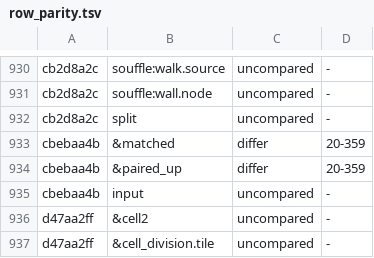
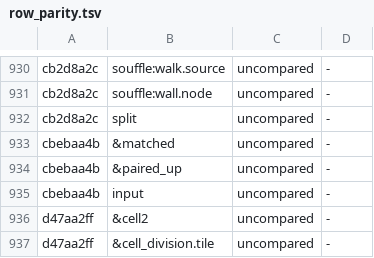
Before and after one commit to conundrumer/arc-workspace, a TSV file: src/arclog_convert/row_parity.tsv, drawn as a sheet; only a part is shown, gaps mark what is left out.

Commit message:
Parity text: a root relation no clause of the rewrite heads gets no place

```diff
--- a/src/arclog_convert/row_parity.tsv
+++ b/src/arclog_convert/row_parity.tsv
@@ -932,4 +932,4 @@ cb2d8a2c	souffle:wall.node	uncompared	-
 cb2d8a2c	split	uncompared	-
-cbebaa4b	&matched	differ	20-359
-cbebaa4b	&paired_up	differ	20-359
+cbebaa4b	&matched	uncompared	-
+cbebaa4b	&paired_up	uncompared	-
 cbebaa4b	input	uncompared	-
```
Also changed, not shown: 1 other file.
